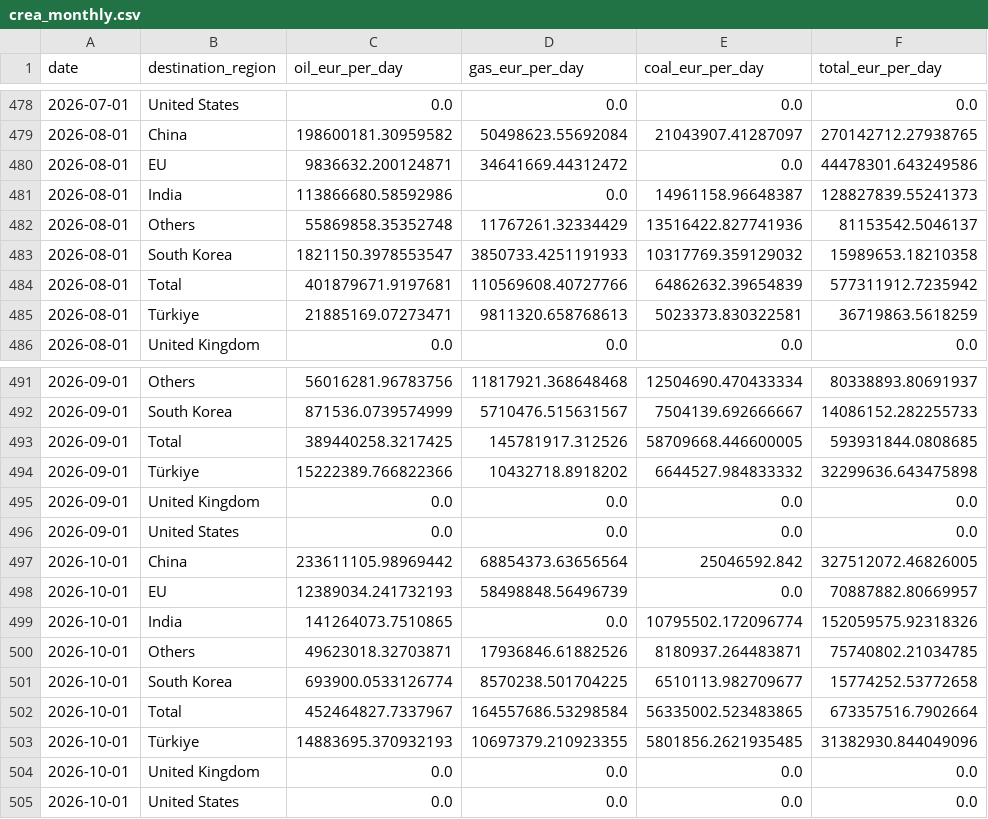
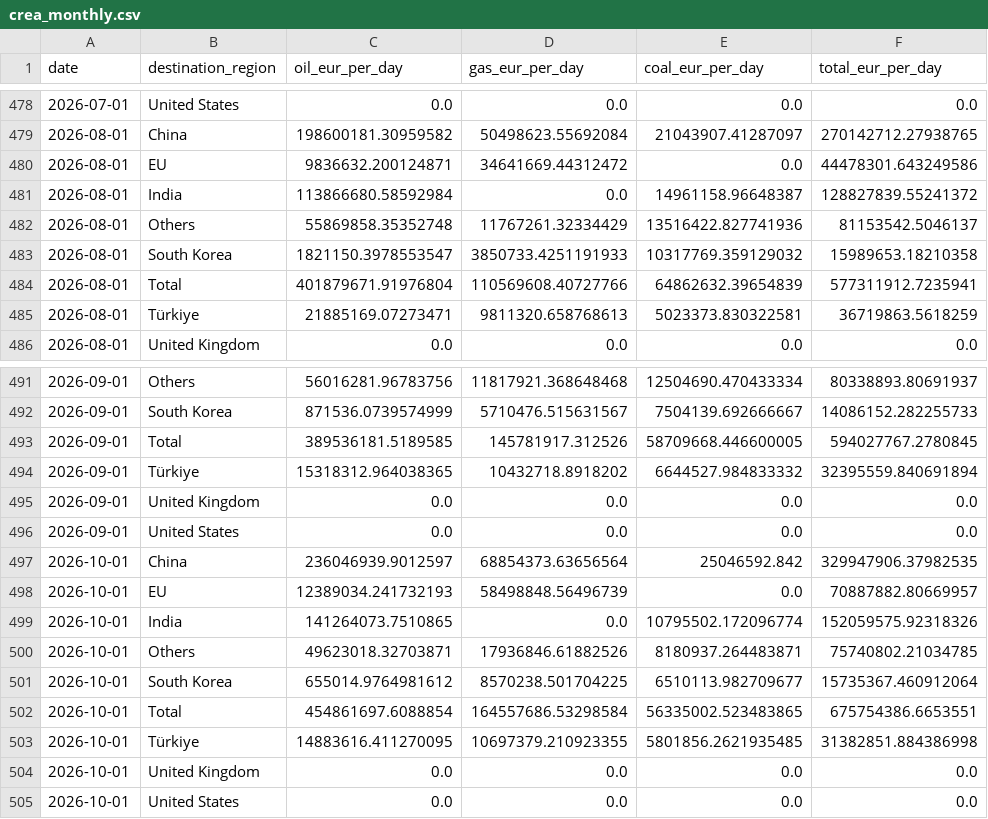
Before and after one commit to lorenzo-pasteris/Analisi-Russia-Ucraina, a CSV file: data/crea_monthly.csv, drawn as a sheet; only a part is shown, gaps mark what is left out.

```diff
--- a/data/crea_monthly.csv
+++ b/data/crea_monthly.csv
@@ -480,6 +480,6 @@ date,destination_region,oil_eur_per_day,gas_eur_per_day,coal_eur_per_day,total_e
 2026-08-01,EU,9836632.200124871,34641669.44312472,0.0,44478301.643249586
-2026-08-01,India,113866680.58592986,0.0,14961158.96648387,128827839.55241373
+2026-08-01,India,113866680.58592984,0.0,14961158.96648387,128827839.55241372
 2026-08-01,Others,55869858.35352748,11767261.32334429,13516422.827741936,81153542.5046137
 2026-08-01,South Korea,1821150.3978553547,3850733.4251191933,10317769.359129032,15989653.18210358
-2026-08-01,Total,401879671.9197681,110569608.40727766,64862632.39654839,577311912.7235942
+2026-08-01,Total,401879671.91976804,110569608.40727766,64862632.39654839,577311912.7235941
 2026-08-01,Türkiye,21885169.07273471,9811320.658768613,5023373.830322581,36719863.5618259
@@ -492,7 +492,7 @@ date,destination_region,oil_eur_per_day,gas_eur_per_day,coal_eur_per_day,total_e
 2026-09-01,South Korea,871536.0739574999,5710476.515631567,7504139.692666667,14086152.282255733
-2026-09-01,Total,389440258.3217425,145781917.312526,58709668.446600005,593931844.0808685
-2026-09-01,Türkiye,15222389.766822366,10432718.8918202,6644527.984833332,32299636.643475898
+2026-09-01,Total,389536181.5189585,145781917.312526,58709668.446600005,594027767.2780845
+2026-09-01,Türkiye,15318312.964038365,10432718.8918202,6644527.984833332,32395559.840691894
 2026-09-01,United Kingdom,0.0,0.0,0.0,0.0
 2026-09-01,United States,0.0,0.0,0.0,0.0
-2026-10-01,China,233611105.98969442,68854373.63656564,25046592.842,327512072.46826005
+2026-10-01,China,236046939.9012597,68854373.63656564,25046592.842,329947906.37982535
 2026-10-01,EU,12389034.241732193,58498848.56496739,0.0,70887882.80669957
@@ -500,5 +500,5 @@ date,destination_region,oil_eur_per_day,gas_eur_per_day,coal_eur_per_day,total_e
 2026-10-01,Others,49623018.32703871,17936846.61882526,8180937.264483871,75740802.21034785
-2026-10-01,South Korea,693900.0533126774,8570238.501704225,6510113.982709677,15774252.53772658
-2026-10-01,Total,452464827.7337967,164557686.53298584,56335002.523483865,673357516.7902664
-2026-10-01,Türkiye,14883695.370932193,10697379.210923355,5801856.2621935485,31382930.844049096
+2026-10-01,South Korea,655014.9764981612,8570238.501704225,6510113.982709677,15735367.460912064
+2026-10-01,Total,454861697.6088854,164557686.53298584,56335002.523483865,675754386.6653551
+2026-10-01,Türkiye,14883616.411270095,10697379.210923355,5801856.2621935485,31382851.884386998
 2026-10-01,United Kingdom,0.0,0.0,0.0,0.0
```
Also changed, not shown: data/crea_counter.csv, data/crea_ports_daily.csv.
